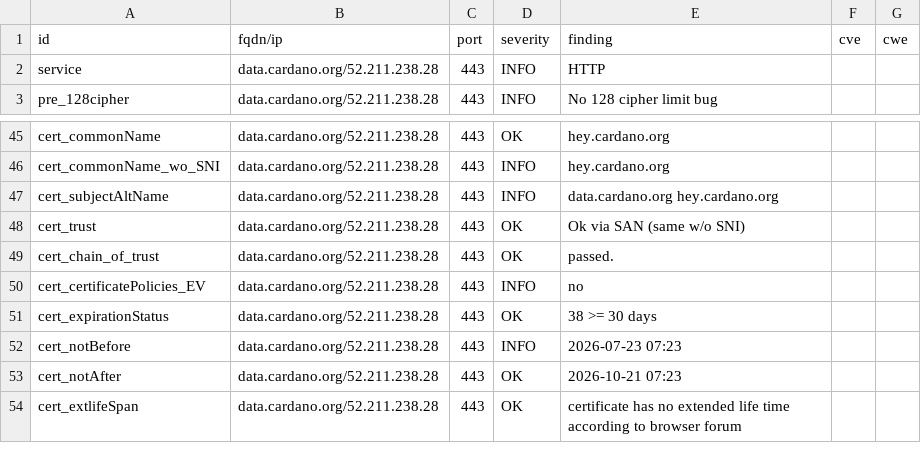
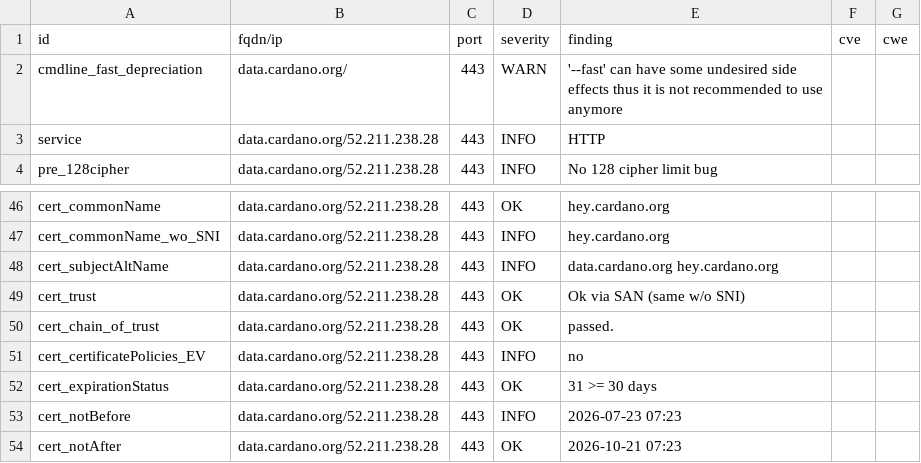
Before and after one commit to gufmar/dashlord, a CSV file: results/aHR0cHM6Ly9kYXRhLmNhcmRhbm8ub3Jn/testssl.csv, drawn as a sheet; only a part is shown, gaps mark what is left out; the shorter side is filled out with more unchanged rows.

```diff
--- a/results/aHR0cHM6Ly9kYXRhLmNhcmRhbm8ub3Jn/testssl.csv
+++ b/results/aHR0cHM6Ly9kYXRhLmNhcmRhbm8ub3Jn/testssl.csv
@@ -1,2 +1,3 @@
 "id","fqdn/ip","port","severity","finding","cve","cwe"
+"cmdline_fast_depreciation","data.cardano.org/","443","WARN","'--fast' can have some undesired side effects thus it is not recommended to use anymore","",""
 "service","data.cardano.org/52.211.238.28","443","INFO","HTTP","",""
@@ -50,3 +51,3 @@
 "cert_certificatePolicies_EV","data.cardano.org/52.211.238.28","443","INFO","no","",""
-"cert_expirationStatus","data.cardano.org/52.211.238.28","443","OK","38 >= 30 days","",""
+"cert_expirationStatus","data.cardano.org/52.211.238.28","443","OK","31 >= 30 days","",""
 "cert_notBefore","data.cardano.org/52.211.238.28","443","INFO","2026-07-23 07:23","",""
```
Also changed, not shown: 9 other files.
